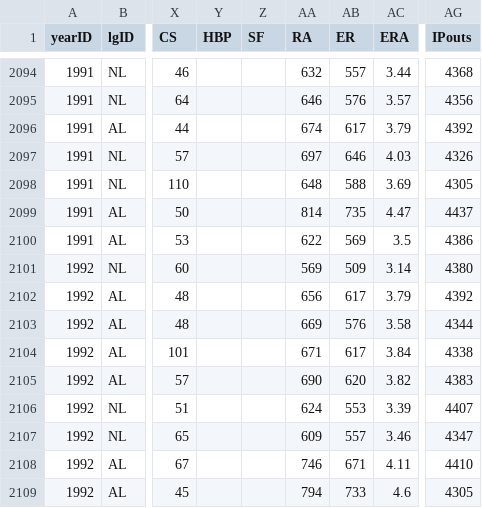
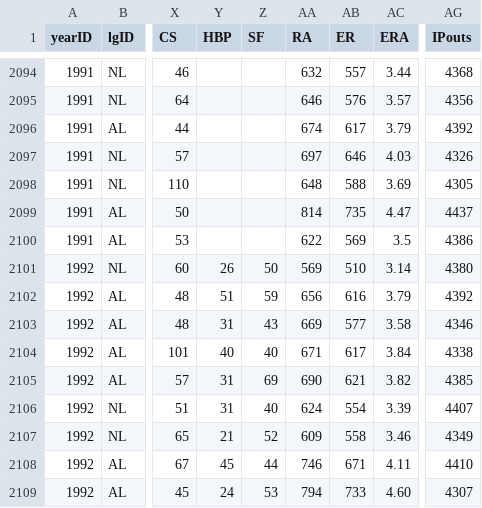
Before and after one commit to zbailey1/baseballdatabank, a CSV file: core/Teams.csv, drawn as a sheet; only a part is shown, gaps mark what is left out; the diff covers the shown part only; the diff names each change by its address in the sheet, - before the commit and + after, or states it on an @@ line.

```diff
--- a/core/Teams.csv
+++ b/core/Teams.csv
-Y2101 (HBP): (empty)
+Y2101 (HBP): 26
-Z2101 (SF): (empty)
+Z2101 (SF): 50
-AB2101 (ER): 509
+AB2101 (ER): 510
-Y2102 (HBP): (empty)
+Y2102 (HBP): 51
-Z2102 (SF): (empty)
+Z2102 (SF): 59
-AB2102 (ER): 617
+AB2102 (ER): 616
-Y2103 (HBP): (empty)
+Y2103 (HBP): 31
-Z2103 (SF): (empty)
+Z2103 (SF): 43
-AB2103 (ER): 576
+AB2103 (ER): 577
-AG2103 (IPouts): 4344
+AG2103 (IPouts): 4346
-Y2104 (HBP): (empty)
+Y2104 (HBP): 40
-Z2104 (SF): (empty)
+Z2104 (SF): 40
-Y2105:Y2106 (HBP): (empty)
+Y2105:Y2106 (HBP): 31
-Z2105 (SF): (empty)
+Z2105 (SF): 69
-AB2105 (ER): 620
+AB2105 (ER): 621
-AG2105 (IPouts): 4383
+AG2105 (IPouts): 4385
-Z2106 (SF): (empty)
+Z2106 (SF): 40
-AB2106 (ER): 553
+AB2106 (ER): 554
-Y2107 (HBP): (empty)
+Y2107 (HBP): 21
-Z2107 (SF): (empty)
+Z2107 (SF): 52
-AB2107 (ER): 557
+AB2107 (ER): 558
-AG2107 (IPouts): 4347
+AG2107 (IPouts): 4349
-Y2108 (HBP): (empty)
+Y2108 (HBP): 45
-Z2108 (SF): (empty)
+Z2108 (SF): 44
-Y2109 (HBP): (empty)
+Y2109 (HBP): 24
-Z2109 (SF): (empty)
+Z2109 (SF): 53
-AC2109 (ERA): 4.6
+AC2109 (ERA): 4.60
-AG2109 (IPouts): 4305
+AG2109 (IPouts): 4307
```
Also changed, not shown: 56 edited cells elsewhere in this file, 1 other file.
